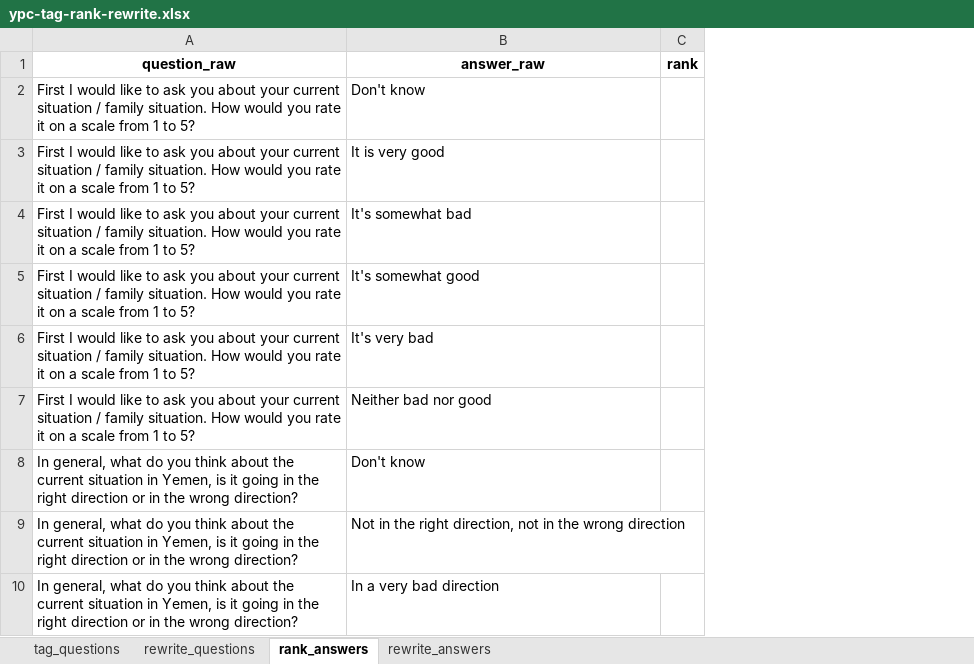
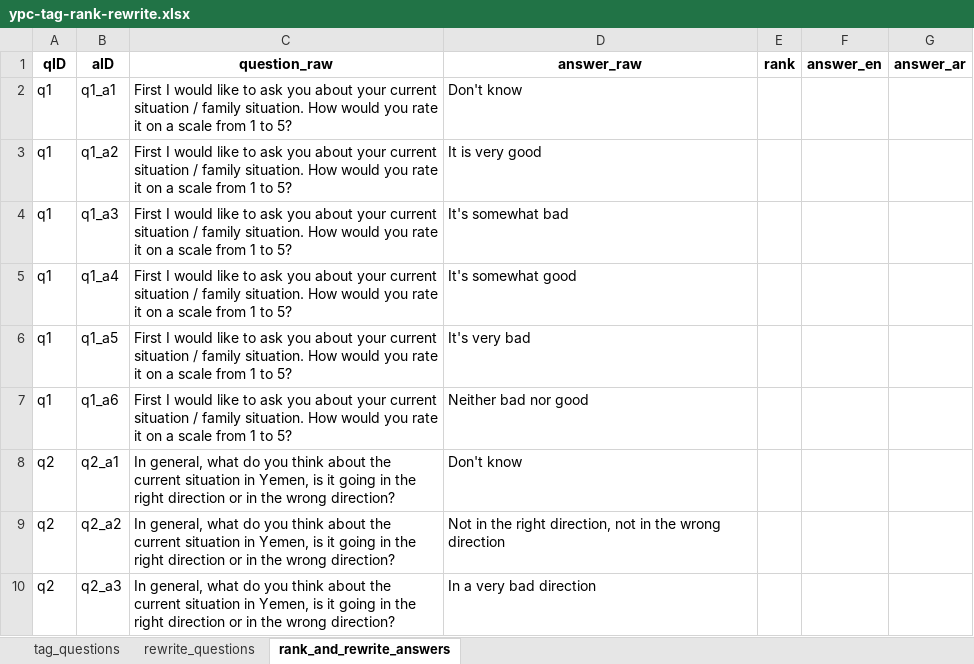
Before and after one commit to cmcenaney/ypc-data, an Excel workbook: ypc-tag-rank-rewrite.xlsx, sheet rank_and_rewrite_answers, drawn as a sheet; only a part is shown; values as stored, in another font and other column widths than the file's, no borders; the diff names each change by its address in the sheet, - before the commit and + after, or states it on an @@ line.

```diff
--- a/ypc-tag-rank-rewrite.xlsx (sheet rank_and_rewrite_answers)
+++ b/ypc-tag-rank-rewrite.xlsx (sheet rank_and_rewrite_answers)
-sheet tab: rank_answers
+sheet tab: rank_and_rewrite_answers
-sheet tab: rewrite_answers
+column A (qID), rows 2-10: q1 | q1 | q1 | q1 | q1 | q1 | q2 | q2 | q2
+column B (aID), rows 2-10: q1_a1 | q1_a2 | q1_a3 | q1_a4 | q1_a5 | q1_a6 | q2_a1 | q2_a2 | q2_a3
+column F (answer_en), empty
+column G (answer_ar), empty
```
Also changed, not shown: sheet tag_questions, sheet rewrite_questions, 2 other files.
